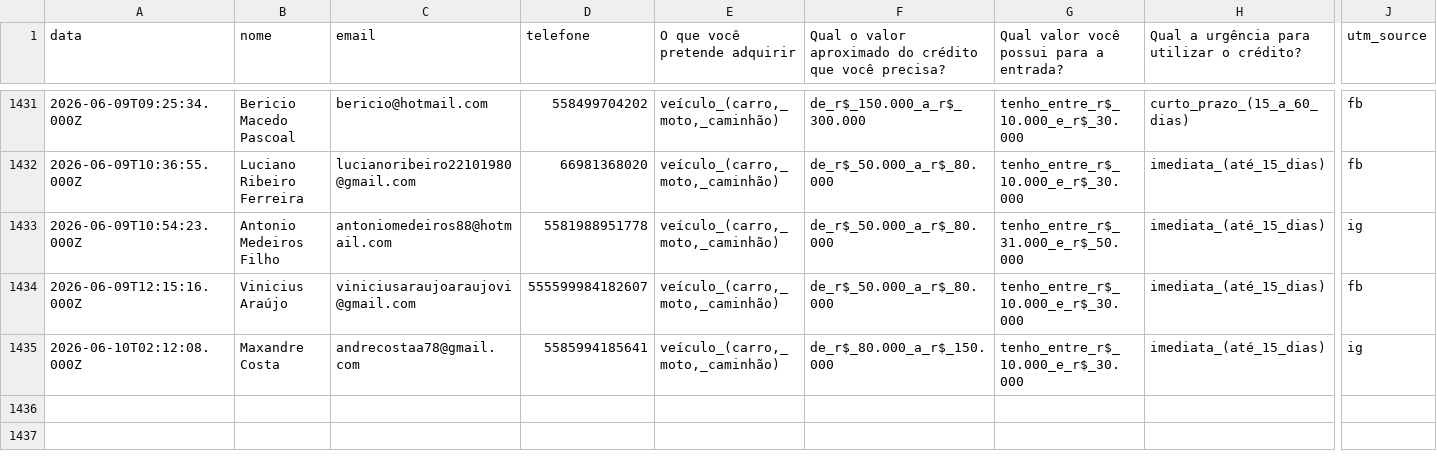
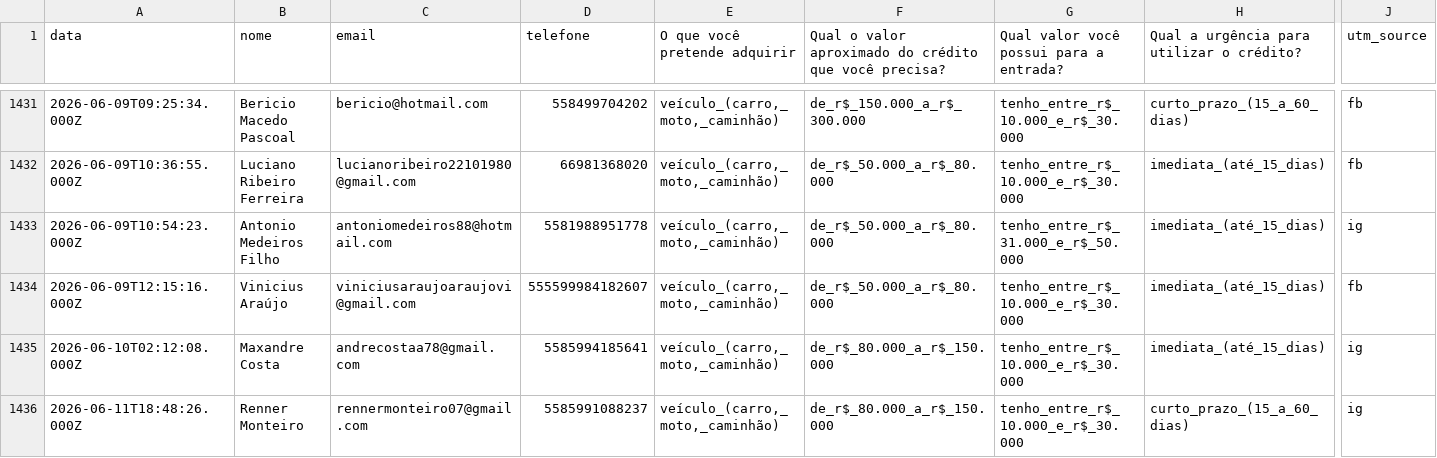
Before and after one commit to juliacostamktdigital-eng/Lps, a CSV file: painel/data/com/FCE_CARTA.csv, drawn as a sheet; only a part is shown, gaps mark what is left out; rows hold the shown columns only; the diff names each change by its address in the sheet, - before the commit and + after, or states it on an @@ line.

```diff
--- a/painel/data/com/FCE_CARTA.csv
+++ b/painel/data/com/FCE_CARTA.csv
+row 1436: 2026-06-11T18:48:26.000Z | Renner Monteiro | rennermonteiro07@gmail.com | 5585991088237 | veículo_(carro,_moto,_caminhão) | de_r$_80.000_a_r$_150.000 | tenho_entre_r$_10.000_e_r$_30.000 | curto_prazo_(15_a_60_dias) | ig
```
Also changed, not shown: painel/data/com/FARS.csv, painel/data/pace/ACCE.csv, 6 other files.
